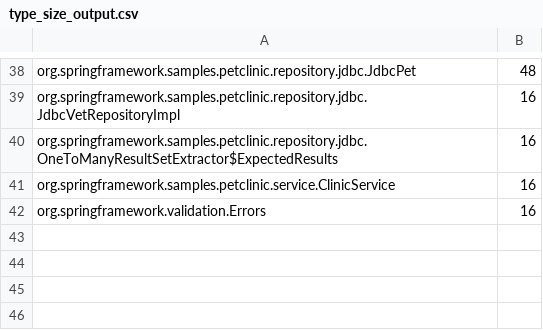
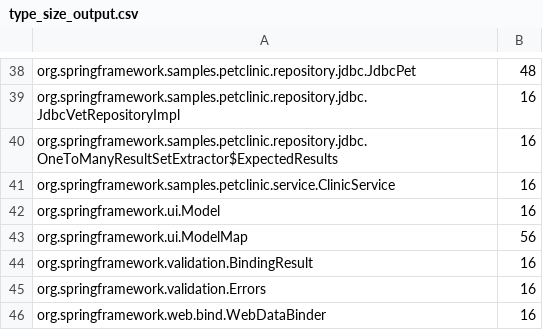
Before and after one commit to TasnimFabiha/java-param-size-estimator, a CSV file: projects/petclinic/type_size_output.csv, drawn as a sheet; only a part is shown, gaps mark what is left out; the diff names each change by its address in the sheet, - before the commit and + after, or states it on an @@ line.

```diff
--- a/projects/petclinic/type_size_output.csv
+++ b/projects/petclinic/type_size_output.csv
+row 42: org.springframework.ui.Model | 16
+row 43: org.springframework.ui.ModelMap | 56
+row 44: org.springframework.validation.BindingResult | 16
+row 46: org.springframework.web.bind.WebDataBinder | 16
```
Also changed, not shown: projects/edition/type_size_output.csv, 14 other files.
